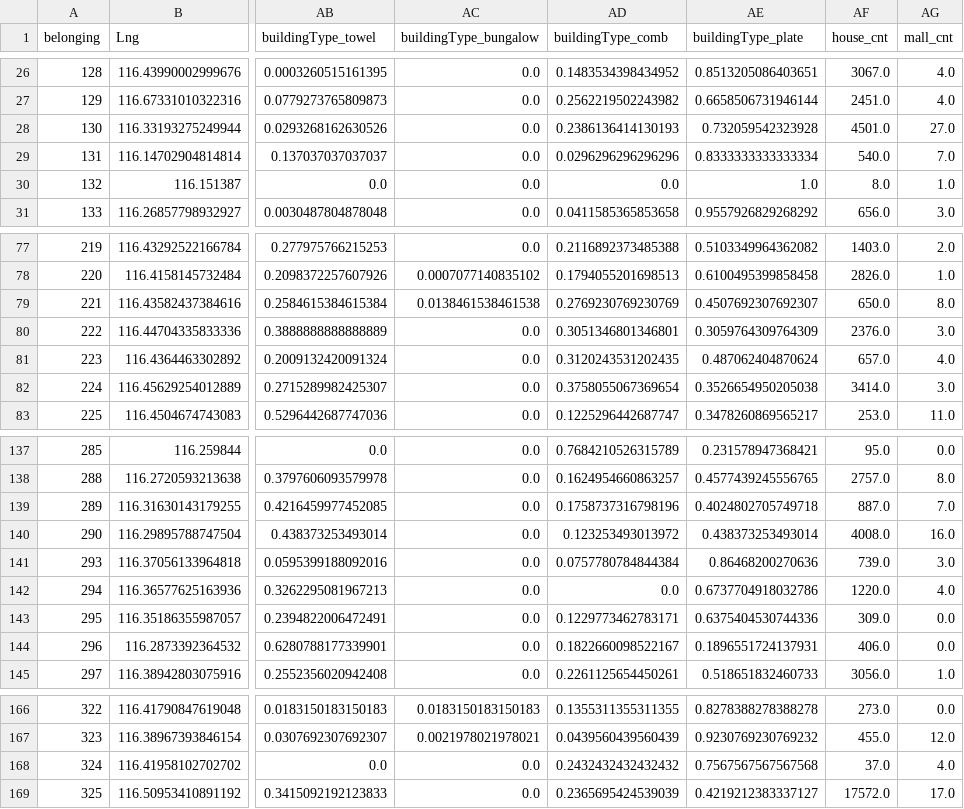
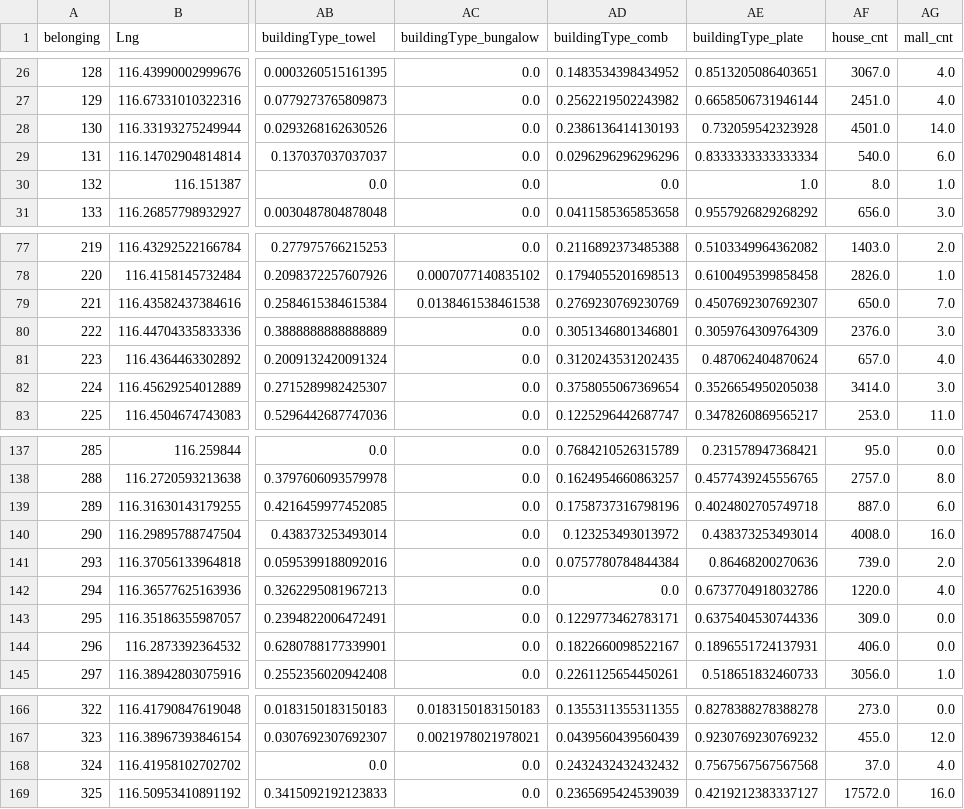
Before and after one commit to Dilemma-CMZ/SWS3019-2024, a CSV file: data/district.csv, drawn as a sheet; only a part is shown, gaps mark what is left out; the diff names each change by its address in the sheet, - before the commit and + after, or states it on an @@ line.

Commit message:
update: data

```diff
--- a/data/district.csv
+++ b/data/district.csv
-AG28 (mall_cnt): 27.0
+AG28 (mall_cnt): 14.0
-AG29 (mall_cnt): 7.0
+AG29 (mall_cnt): 6.0
-AG79 (mall_cnt): 8.0
+AG79 (mall_cnt): 7.0
-AG139 (mall_cnt): 7.0
+AG139 (mall_cnt): 6.0
-AG141 (mall_cnt): 3.0
+AG141 (mall_cnt): 2.0
-AG169 (mall_cnt): 17.0
+AG169 (mall_cnt): 16.0
```
Also changed, not shown: 1 other file.
